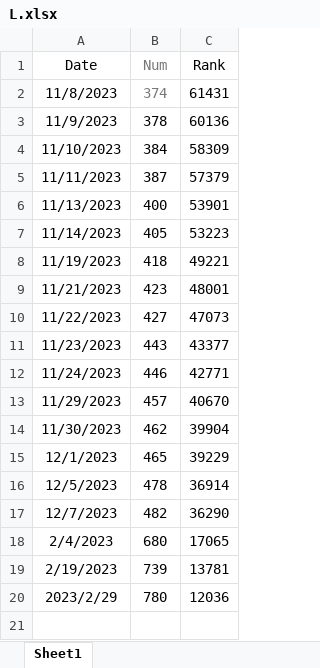
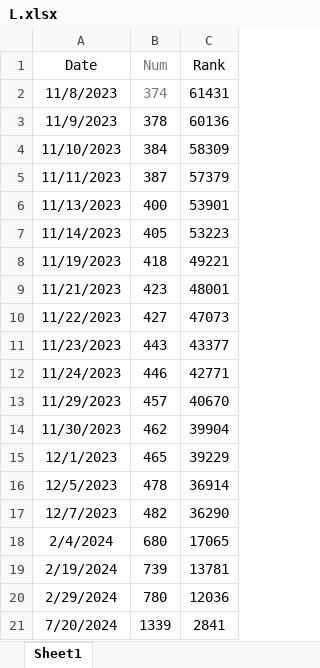
Before and after one commit to javaminus/CompetitionAK, an Excel workbook: L.xlsx, sheet Sheet1, drawn as a sheet; values as stored, in another font and other column widths than the file's, no borders; table styles not drawn; the diff names each change by its address in the sheet, - before the commit and + after, or states it on an @@ line.

```diff
--- a/L.xlsx (sheet Sheet1)
+++ b/L.xlsx (sheet Sheet1)
-A18 (Date): 2/4/2023
+A18 (Date): 2/4/2024
-A19 (Date): 2/19/2023
+A19 (Date): 2/19/2024
-A20 (Date): 2023/2/29
+A20 (Date): 2/29/2024
+row 21: 7/20/2024 | 1339 | 2841
```
Also changed, not shown: 6 other files.
